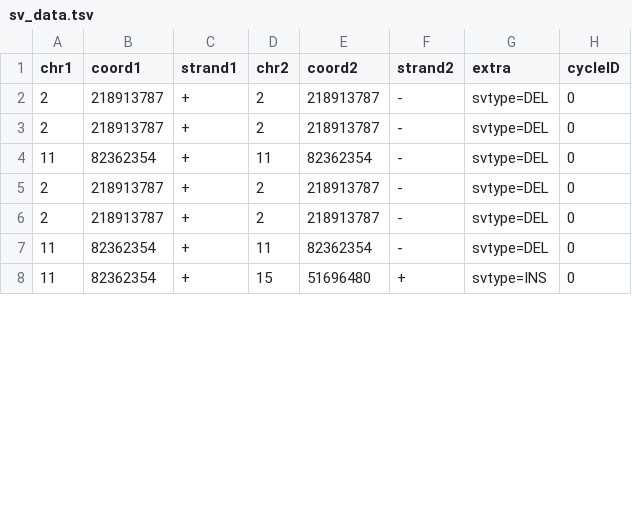
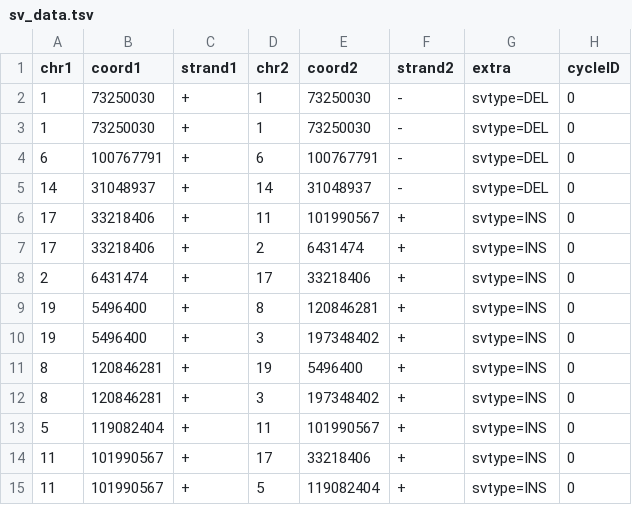
Before and after one commit to swinnall/SVGen, a TSV file: output/00/sv_data.tsv, drawn as a sheet; only a part is shown; the diff covers the shown part only.

```diff
--- a/output/00/sv_data.tsv
+++ b/output/00/sv_data.tsv
@@ -1,8 +1,15 @@
 chr1	coord1	strand1	chr2	coord2	strand2	extra	cycleID
-2	218913787	+	2	218913787	-	svtype=DEL	0
-2	218913787	+	2	218913787	-	svtype=DEL	0
-11	82362354	+	11	82362354	-	svtype=DEL	0
-2	218913787	+	2	218913787	-	svtype=DEL	0
-2	218913787	+	2	218913787	-	svtype=DEL	0
-11	82362354	+	11	82362354	-	svtype=DEL	0
-11	82362354	+	15	51696480	+	svtype=INS	0
+1	73250030	+	1	73250030	-	svtype=DEL	0
+1	73250030	+	1	73250030	-	svtype=DEL	0
+6	100767791	+	6	100767791	-	svtype=DEL	0
+14	31048937	+	14	31048937	-	svtype=DEL	0
+17	33218406	+	11	101990567	+	svtype=INS	0
+17	33218406	+	2	6431474	+	svtype=INS	0
+2	6431474	+	17	33218406	+	svtype=INS	0
+19	5496400	+	8	120846281	+	svtype=INS	0
+19	5496400	+	3	197348402	+	svtype=INS	0
+8	120846281	+	19	5496400	+	svtype=INS	0
+8	120846281	+	3	197348402	+	svtype=INS	0
+5	119082404	+	11	101990567	+	svtype=INS	0
+11	101990567	+	17	33218406	+	svtype=INS	0
+11	101990567	+	5	119082404	+	svtype=INS	0
```
Also changed, not shown: 8 added rows and 6 edited cells elsewhere in this file, output/00/cn_data.tsv, 3 other files.
